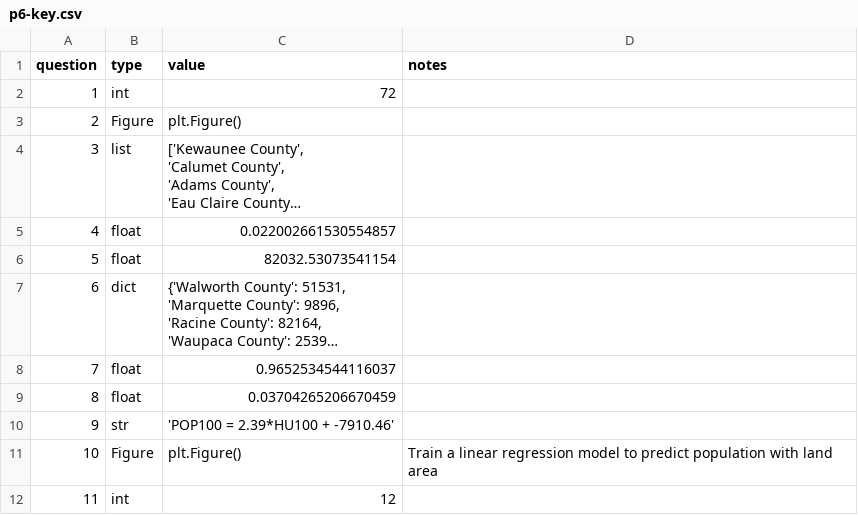
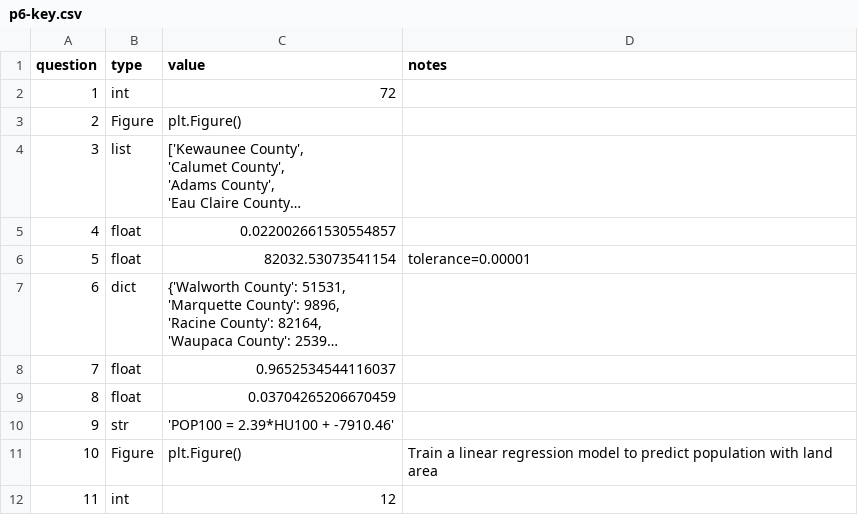
Before and after one commit to cs320-wisc/f21, a CSV file: p6/p6-key.csv, drawn as a sheet; only a part is shown; long unchanged cells end in …; the diff names each change by its address in the sheet, - before the commit and + after, or states it on an @@ line.

Commit message:
p6 fix q5 tolerance

```diff
--- a/p6/p6-key.csv
+++ b/p6/p6-key.csv
-D6 (notes): (empty)
+D6 (notes): tolerance=0.00001
```
Also changed, not shown: 1 other file.
